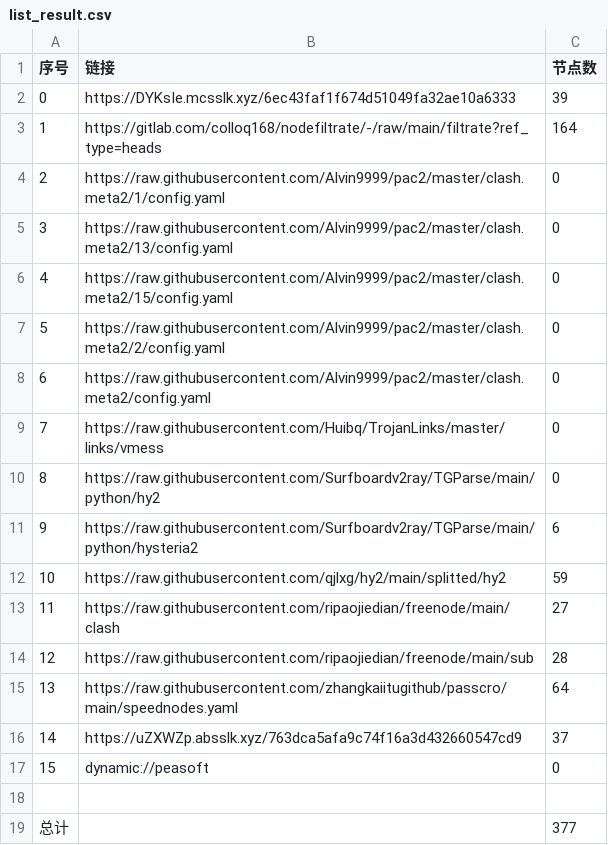
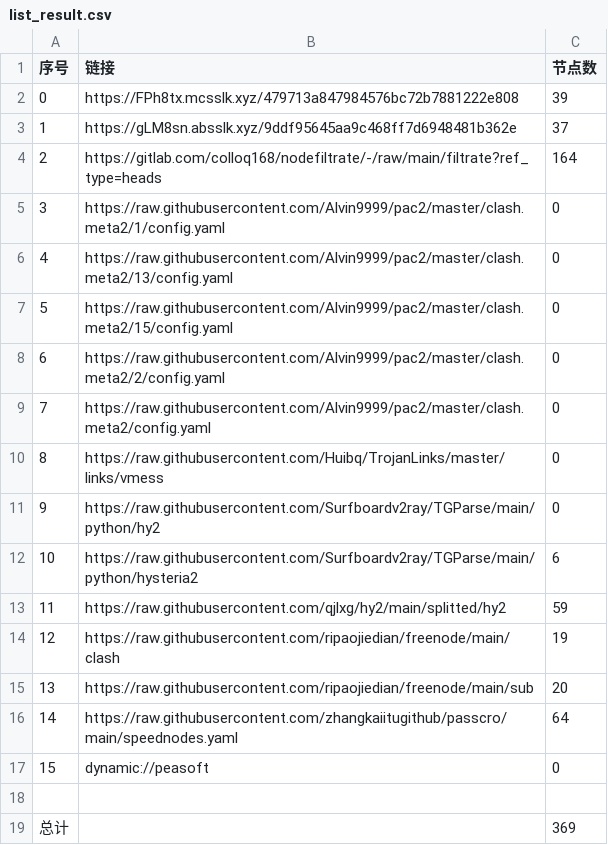
Before and after one commit to aee1996a/NoMoreWalls, a CSV file: list_result.csv, drawn as a sheet; removed rows and columns are numbered as before the commit, all else as after; the diff names each change by its address in the sheet, - before the commit and + after, or states it on an @@ line.

```diff
--- a/list_result.csv
+++ b/list_result.csv
-B2 (链接): https://DYKsIe.mcsslk.xyz/6ec43faf1f674d51049fa32ae10a6333
+B2 (链接): https://FPh8tx.mcsslk.xyz/479713a847984576bc72b7881222e808
+row 3: 1 | https://gLM8sn.absslk.xyz/9ddf95645aa9c468ff7d6948481b362e | 37
@@ column A (序号) renumbered between rows 4 and 16 @@
-C14 (节点数): 27
+C14 (节点数): 19
-C15 (节点数): 28
+C15 (节点数): 20
-row 16: 14 | https://uZXWZp.absslk.xyz/763dca5afa9c74f16a3d432660547cd9 | 37
-C19 (节点数): 377
+C19 (节点数): 369
```
Also changed, not shown: 32 other files.
